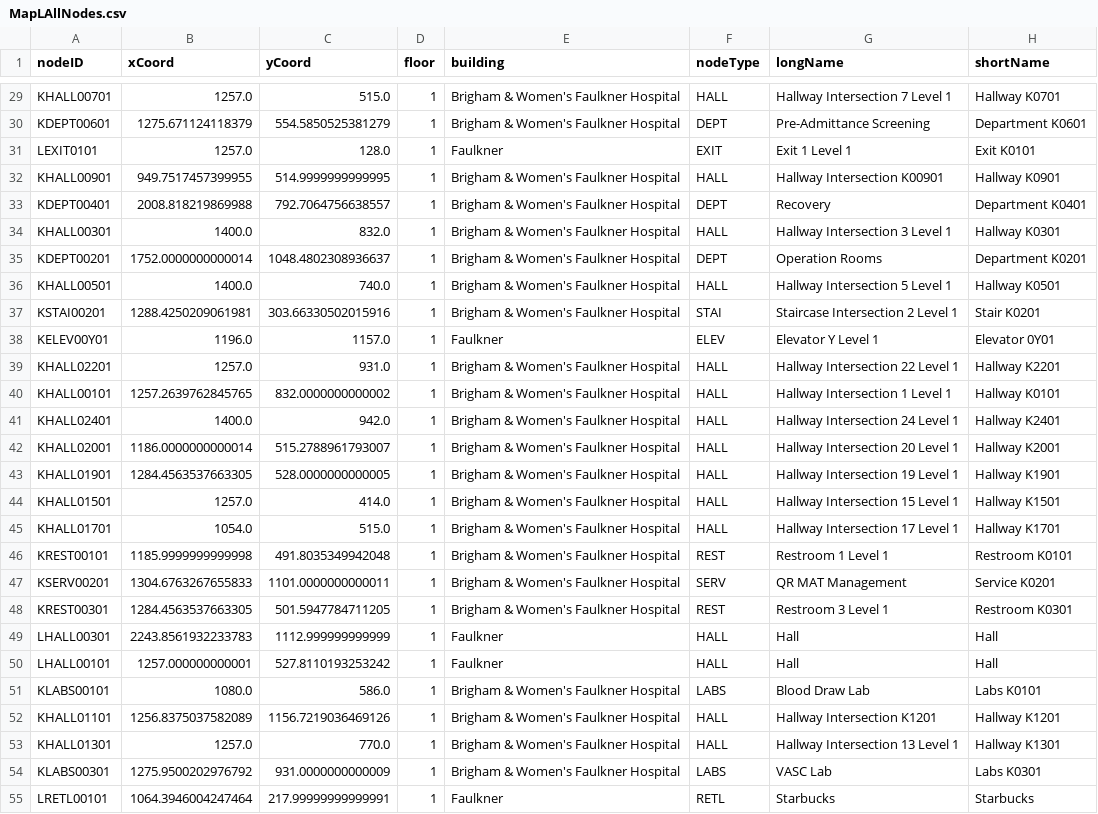
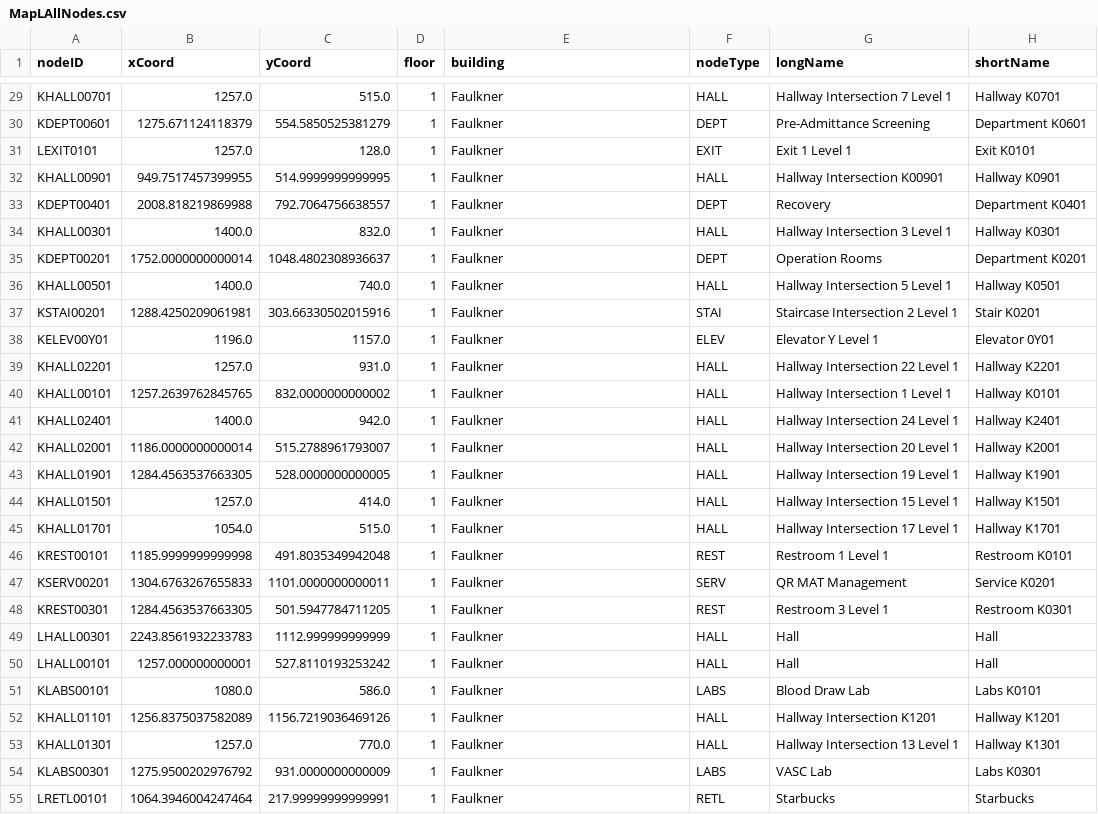
Before and after one commit to cscholler/SoftwareEngineeringD20, a CSV file: src/main/resources/edu/wpi/cs3733/d20/teamL/csv/MapLAllNodes.csv, drawn as a sheet; only a part is shown, gaps mark what is left out; the diff covers the shown part only; the diff names each change by its address in the sheet, - before the commit and + after, or states it on an @@ line.

Commit message:
Added multi-building and negative floor support to the map viewer and editor

```diff
--- a/src/main/resources/edu/wpi/cs3733/d20/teamL/csv/MapLAllNodes.csv
+++ b/src/main/resources/edu/wpi/cs3733/d20/teamL/csv/MapLAllNodes.csv
-E29:E30 (building): Brigham & Women's Faulkner Hospital
+E29:E30 (building): Faulkner
-E32:E37 (building): Brigham & Women's Faulkner Hospital
+E32:E37 (building): Faulkner
-E39:E48 (building): Brigham & Women's Faulkner Hospital
+E39:E48 (building): Faulkner
-E51:E54 (building): Brigham & Women's Faulkner Hospital
+E51:E54 (building): Faulkner
```
Also changed, not shown: 27 edited cells elsewhere in this file, 10 other files.
